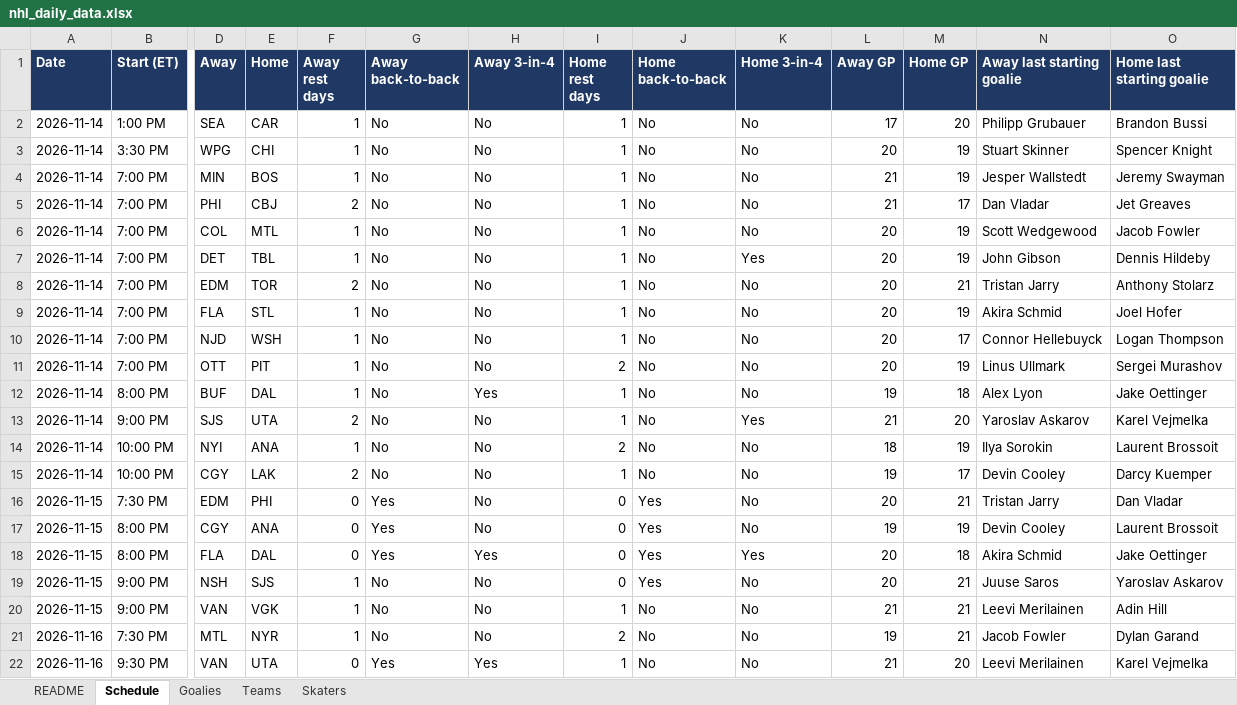
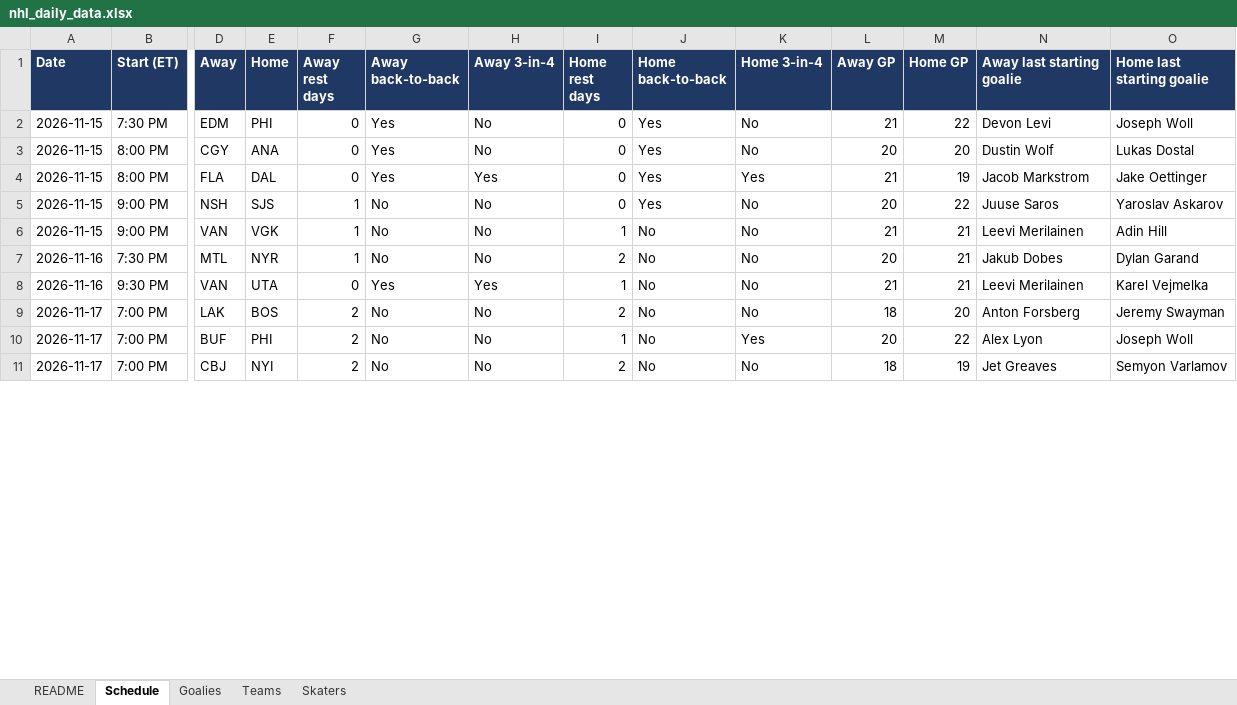
Before and after one commit to vimmer77/nhl-data, an Excel workbook: output/nhl_daily_data.xlsx, sheet Schedule, drawn as a sheet; only a part is shown, gaps mark what is left out; values as stored, in another font and other column widths than the file's, no borders; removed rows and columns are numbered as before the commit, all else as after; rows hold the shown columns only; the diff covers the shown part only; the diff names each change by its address in the sheet, - before the commit and + after, or states it on an @@ line.

```diff
--- a/output/nhl_daily_data.xlsx (sheet Schedule)
+++ b/output/nhl_daily_data.xlsx (sheet Schedule)
-row 2: 2026-11-14 | 1:00 PM | SEA | CAR | 1 | No | No | 1 | No | No | 17 | 20 | Philipp Grubauer | Brandon Bussi
-row 3: 2026-11-14 | 3:30 PM | WPG | CHI | 1 | No | No | 1 | No | No | 20 | 19 | Stuart Skinner | Spencer Knight
-row 4: 2026-11-14 | 7:00 PM | MIN | BOS | 1 | No | No | 1 | No | No | 21 | 19 | Jesper Wallstedt | Jeremy Swayman
-row 5: 2026-11-14 | 7:00 PM | PHI | CBJ | 2 | No | No | 1 | No | No | 21 | 17 | Dan Vladar | Jet Greaves
-row 6: 2026-11-14 | 7:00 PM | COL | MTL | 1 | No | No | 1 | No | No | 20 | 19 | Scott Wedgewood | Jacob Fowler
-row 7: 2026-11-14 | 7:00 PM | DET | TBL | 1 | No | No | 1 | No | Yes | 20 | 19 | John Gibson | Dennis Hildeby
-row 8: 2026-11-14 | 7:00 PM | EDM | TOR | 2 | No | No | 1 | No | No | 20 | 21 | Tristan Jarry | Anthony Stolarz
-row 9: 2026-11-14 | 7:00 PM | FLA | STL | 1 | No | No | 1 | No | No | 20 | 19 | Akira Schmid | Joel Hofer
-row 10: 2026-11-14 | 7:00 PM | NJD | WSH | 1 | No | No | 1 | No | No | 20 | 17 | Connor Hellebuyck | Logan Thompson
-row 11: 2026-11-14 | 7:00 PM | OTT | PIT | 1 | No | No | 2 | No | No | 20 | 19 | Linus Ullmark | Sergei Murashov
-row 12: 2026-11-14 | 8:00 PM | BUF | DAL | 1 | No | Yes | 1 | No | No | 19 | 18 | Alex Lyon | Jake Oettinger
-row 13: 2026-11-14 | 9:00 PM | SJS | UTA | 2 | No | No | 1 | No | Yes | 21 | 20 | Yaroslav Askarov | Karel Vejmelka
-row 14: 2026-11-14 | 10:00 PM | NYI | ANA | 1 | No | No | 2 | No | No | 18 | 19 | Ilya Sorokin | Laurent Brossoit
-row 15: 2026-11-14 | 10:00 PM | CGY | LAK | 2 | No | No | 1 | No | No | 19 | 17 | Devin Cooley | Darcy Kuemper
-L2 (Away GP): 20
+L2 (Away GP): 21
-M2 (Home GP): 21
+M2 (Home GP): 22
-N2 (Away last starting goalie): Tristan Jarry
+N2 (Away last starting goalie): Devon Levi
-O2 (Home last starting goalie): Dan Vladar
+O2 (Home last starting goalie): Joseph Woll
-L3 (Away GP): 19
+L3 (Away GP): 20
-M3 (Home GP): 19
+M3 (Home GP): 20
-N3 (Away last starting goalie): Devin Cooley
+N3 (Away last starting goalie): Dustin Wolf
-O3 (Home last starting goalie): Laurent Brossoit
+O3 (Home last starting goalie): Lukas Dostal
-L4 (Away GP): 20
+L4 (Away GP): 21
-M4 (Home GP): 18
+M4 (Home GP): 19
-N4 (Away last starting goalie): Akira Schmid
+N4 (Away last starting goalie): Jacob Markstrom
-M5 (Home GP): 21
+M5 (Home GP): 22
-L7 (Away GP): 19
+L7 (Away GP): 20
-N7 (Away last starting goalie): Jacob Fowler
+N7 (Away last starting goalie): Jakub Dobes
-M8 (Home GP): 20
+M8 (Home GP): 21
+row 9: 2026-11-17 | 7:00 PM | LAK | BOS | 2 | No | No | 2 | No | No | 18 | 20 | Anton Forsberg | Jeremy Swayman
+row 10: 2026-11-17 | 7:00 PM | BUF | PHI | 2 | No | No | 1 | No | Yes | 20 | 22 | Alex Lyon | Joseph Woll
+row 11: 2026-11-17 | 7:00 PM | CBJ | NYI | 2 | No | No | 2 | No | No | 18 | 19 | Jet Greaves | Semyon Varlamov
```
Also changed, not shown: 8 added rows elsewhere in this sheet, sheet Skaters, sheet Goalies, sheet Teams, sheet README, 11 other files.
